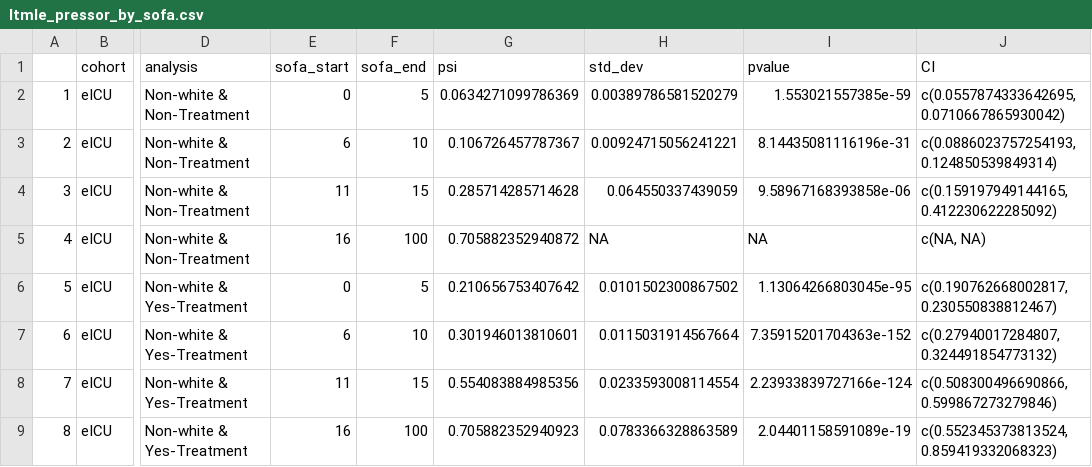
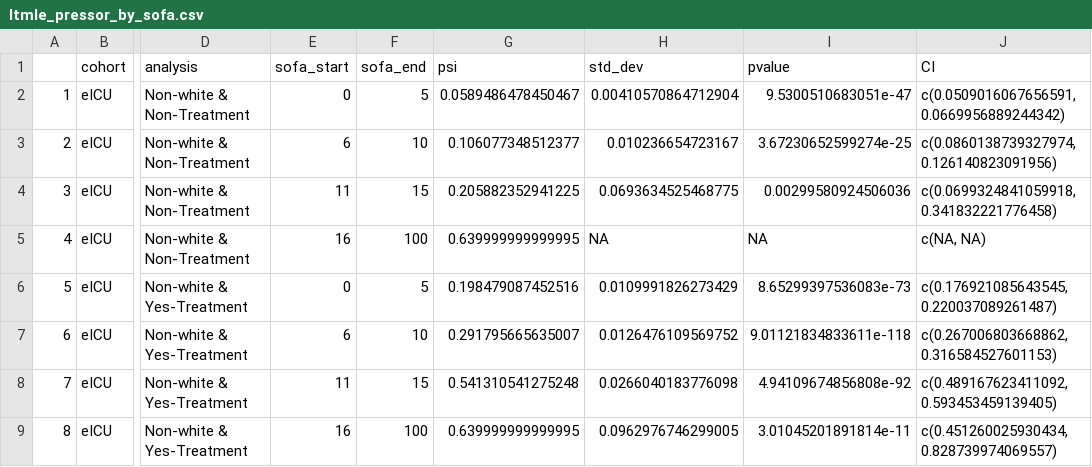
Before and after one commit to joamats/mit-tmle-sepsis, a CSV file: results/eICU/ltmle_pressor_by_sofa.csv, drawn as a sheet; only a part is shown, gaps mark what is left out; the diff covers the shown part only; the diff names each change by its address in the sheet, - before the commit and + after, or states it on an @@ line.

```diff
--- a/results/eICU/ltmle_pressor_by_sofa.csv
+++ b/results/eICU/ltmle_pressor_by_sofa.csv
-G2 (psi): 0.0634271099786369
+G2 (psi): 0.0589486478450467
-H2 (std_dev): 0.00389786581520279
+H2 (std_dev): 0.00410570864712904
-I2 (pvalue): 1.553021557385e-59
+I2 (pvalue): 9.5300510683051e-47
-J2 (CI): c(0.0557874333642695, 0.0710667865930042)
+J2 (CI): c(0.0509016067656591, 0.0669956889244342)
-G3 (psi): 0.106726457787367
+G3 (psi): 0.106077348512377
-H3 (std_dev): 0.00924715056241221
+H3 (std_dev): 0.010236654723167
-I3 (pvalue): 8.14435081116196e-31
+I3 (pvalue): 3.67230652599274e-25
-J3 (CI): c(0.0886023757254193, 0.124850539849314)
+J3 (CI): c(0.0860138739327974, 0.126140823091956)
-G4 (psi): 0.285714285714628
+G4 (psi): 0.205882352941225
-H4 (std_dev): 0.064550337439059
+H4 (std_dev): 0.0693634525468775
-I4 (pvalue): 9.58967168393858e-06
+I4 (pvalue): 0.00299580924506036
-J4 (CI): c(0.159197949144165, 0.412230622285092)
+J4 (CI): c(0.0699324841059918, 0.341832221776458)
-G5 (psi): 0.705882352940872
+G5 (psi): 0.639999999999995
-G6 (psi): 0.210656753407642
+G6 (psi): 0.198479087452516
-H6 (std_dev): 0.0101502300867502
+H6 (std_dev): 0.0109991826273429
-I6 (pvalue): 1.13064266803045e-95
+I6 (pvalue): 8.65299397536083e-73
-J6 (CI): c(0.190762668002817, 0.230550838812467)
+J6 (CI): c(0.176921085643545, 0.220037089261487)
-G7 (psi): 0.301946013810601
+G7 (psi): 0.291795665635007
-H7 (std_dev): 0.0115031914567664
+H7 (std_dev): 0.0126476109569752
-I7 (pvalue): 7.35915201704363e-152
+I7 (pvalue): 9.01121834833611e-118
-J7 (CI): c(0.27940017284807, 0.324491854773132)
+J7 (CI): c(0.267006803668862, 0.316584527601153)
-G8 (psi): 0.554083884985356
+G8 (psi): 0.541310541275248
-H8 (std_dev): 0.0233593008114554
+H8 (std_dev): 0.0266040183776098
-I8 (pvalue): 2.23933839727166e-124
+I8 (pvalue): 4.94109674856808e-92
-J8 (CI): c(0.508300496690866, 0.599867273279846)
+J8 (CI): c(0.489167623411092, 0.593453459139405)
-G9 (psi): 0.705882352940923
+G9 (psi): 0.639999999999995
-H9 (std_dev): 0.0783366328863589
+H9 (std_dev): 0.0962976746299005
-I9 (pvalue): 2.04401158591089e-19
+I9 (pvalue): 3.01045201891814e-11
-J9 (CI): c(0.552345373813524, 0.859419332068323)
+J9 (CI): c(0.451260025930434, 0.828739974069557)
```
Also changed, not shown: 26 edited cells elsewhere in this file, results/eICU/ltmle_pressor.csv, results/eICU/ltmle_rrt.csv, 6 other files.
